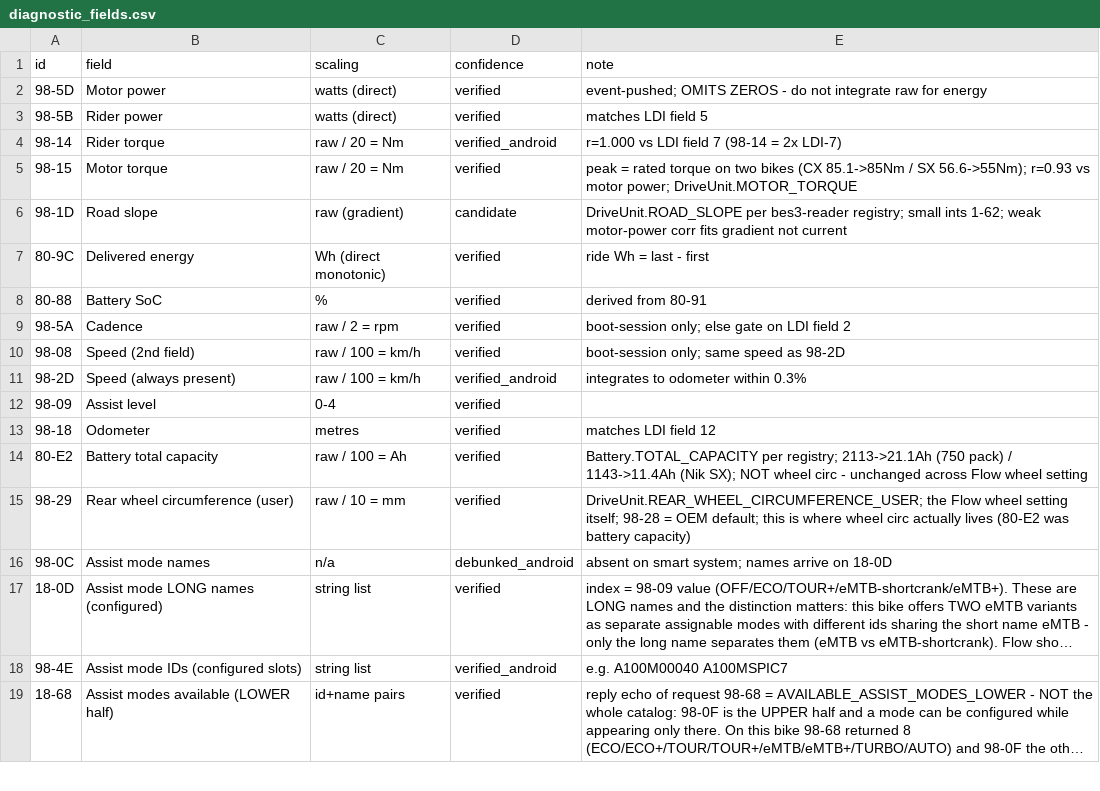
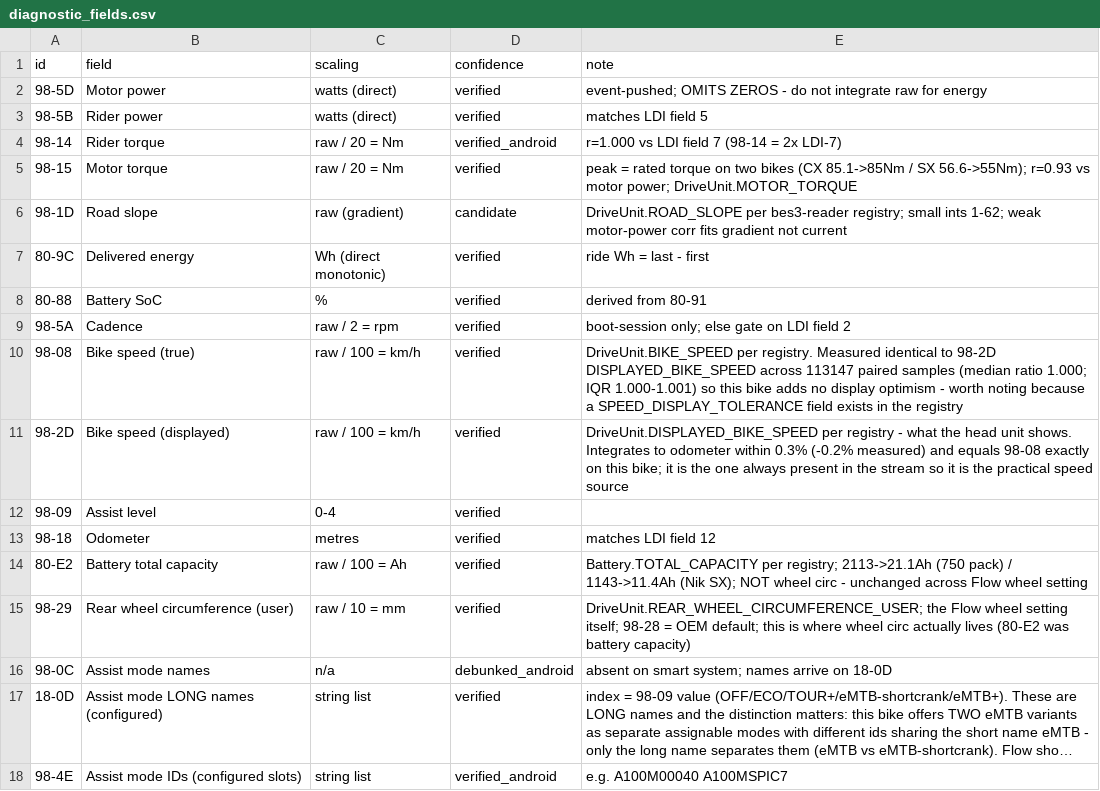
Before and after one commit to radiohound/bosch-smart-system-ble, a CSV file: data/diagnostic_fields.csv, drawn as a sheet; only a part is shown; the shorter side is filled out with more unchanged rows; long unchanged cells end in ….

```diff
--- a/data/diagnostic_fields.csv
+++ b/data/diagnostic_fields.csv
@@ -9,4 +9,4 @@ id,field,scaling,confidence,note
 98-5A,Cadence,raw / 2 = rpm,verified,boot-session only; else gate on LDI field 2
-98-08,Speed (2nd field),raw / 100 = km/h,verified,boot-session only; same speed as 98-2D
-98-2D,Speed (always present),raw / 100 = km/h,verified_android,integrates to odometer within 0.3%
+98-08,Bike speed (true),raw / 100 = km/h,verified,DriveUnit.BIKE_SPEED per registry. Measured identical to 98-2D DISPLAYED_BIKE_SPEED across 113147 paired samples (median ratio 1.000; IQR 1.000-1.001) so this bike adds no display optimism - worth noting because a SPEED_DISPLAY_TOLERANCE field exists in the registry
+98-2D,Bike speed (displayed),raw / 100 = km/h,verified,DriveUnit.DISPLAYED_BIKE_SPEED per registry - what the head unit shows. Integrates to odometer within 0.3% (-0.2% measured) and equals 98-08 exactly on this bike; it is the one always present in the stream so it is the practical speed source
 98-09,Assist level,0-4,verified,
```
Also changed, not shown: 2 other files.
